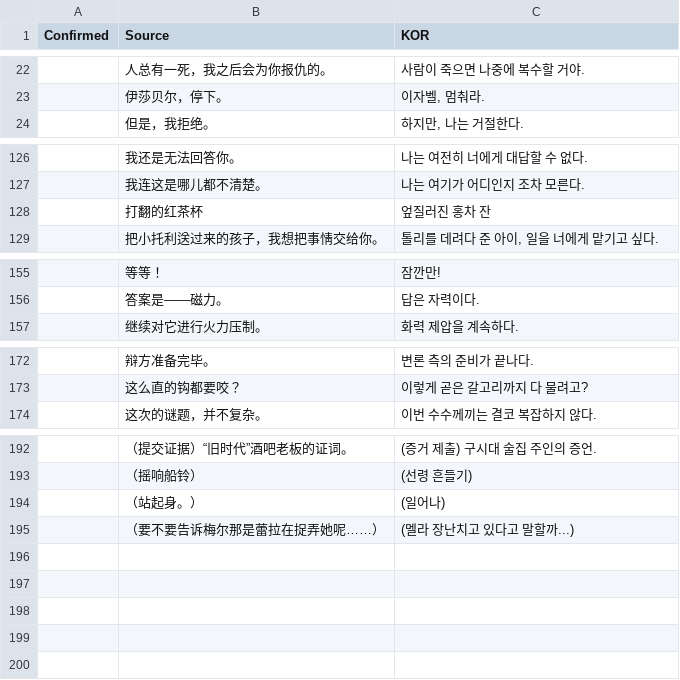
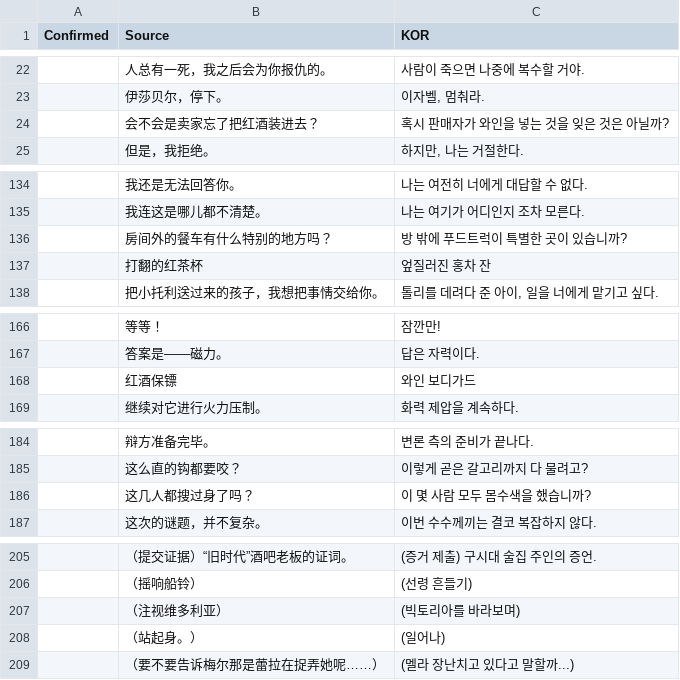
Before and after one commit to re4ever/AG_Translate, a CSV file: PlotOptionSheet.csv, drawn as a sheet; only a part is shown, gaps mark what is left out; the diff covers the shown part only; the diff names each change by its address in the sheet, - before the commit and + after, or states it on an @@ line.

```diff
--- a/PlotOptionSheet.csv
+++ b/PlotOptionSheet.csv
+row 24:  | 会不会是卖家忘了把红酒装进去？ | 혹시 판매자가 와인을 넣는 것을 잊은 것은 아닐까?
+row 136:  | 房间外的餐车有什么特别的地方吗？ | 방 밖에 푸드트럭이 특별한 곳이 있습니까?
+row 168:  | 红酒保镖 | 와인 보디가드
+row 186:  | 这几人都搜过身了吗？ | 이 몇 사람 모두 몸수색을 했습니까?
+row 207:  | （注视维多利亚） | (빅토리아를 바라보며)
```
Also changed, not shown: 9 added rows elsewhere in this file, PlotCharSheet.csv, 24 other files.
